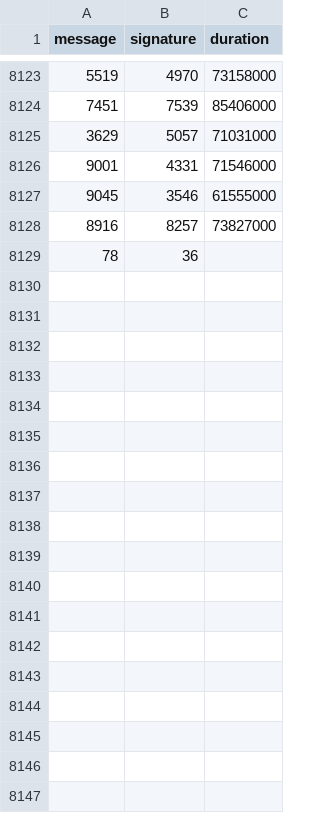
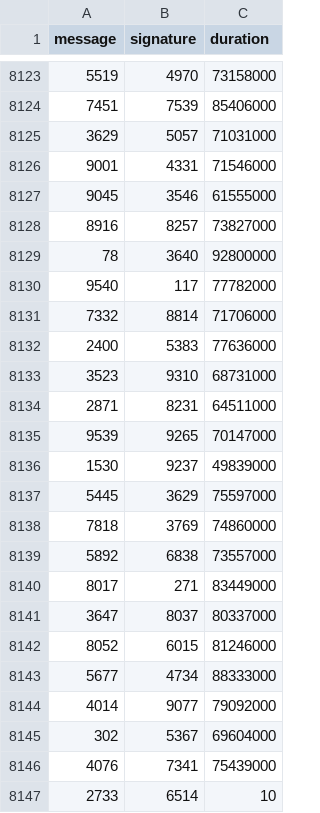
Before and after one commit to nicopupupu/QGIS_Package_Installer, a CSV file: 5ms_sleep.csv, drawn as a sheet; only a part is shown, gaps mark what is left out.

```diff
--- a/5ms_sleep.csv
+++ b/5ms_sleep.csv
@@ -8128,2 +8128,20 @@ message,signature,duration
 8916,8257,73827000
-78,36
+78,3640,92800000
+9540,117,77782000
+7332,8814,71706000
+2400,5383,77636000
+3523,9310,68731000
+2871,8231,64511000
+9539,9265,70147000
+1530,9237,49839000
+5445,3629,75597000
+7818,3769,74860000
+5892,6838,73557000
+8017,271,83449000
+3647,8037,80337000
+8052,6015,81246000
+5677,4734,88333000
+4014,9077,79092000
+302,5367,69604000
+4076,7341,75439000
+2733,6514,10
```
